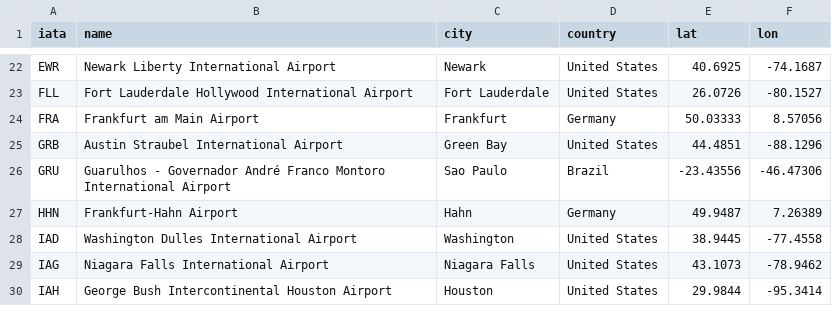
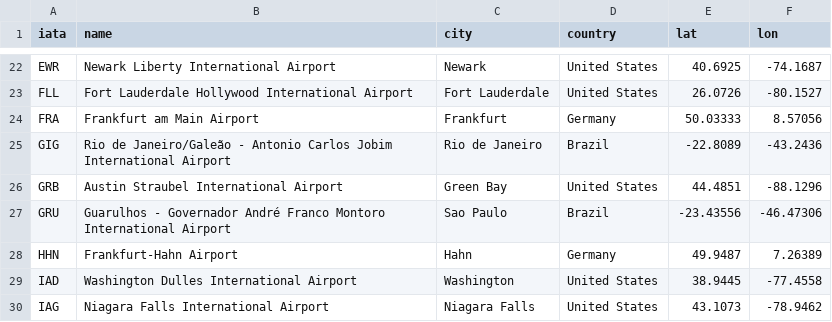
Before and after one commit to steodose/nfl-flights, a CSV file: inst/reference/airports.csv, drawn as a sheet; only a part is shown, gaps mark what is left out; the shorter side is filled out with more unchanged rows.

```diff
--- a/inst/reference/airports.csv
+++ b/inst/reference/airports.csv
@@ -24,2 +24,3 @@ FLL,Fort Lauderdale Hollywood International Airport,Fort Lauderdale,United State
 FRA,Frankfurt am Main Airport,Frankfurt,Germany,50.03333,8.57056
+GIG,Rio de Janeiro/Galeão - Antonio Carlos Jobim International Airport,Rio de Janeiro,Brazil,-22.8089,-43.2436
 GRB,Austin Straubel International Airport,Green Bay,United States,44.4851,-88.1296
```
Also changed, not shown: inst/extdata/post_index.csv, 6 other files.
